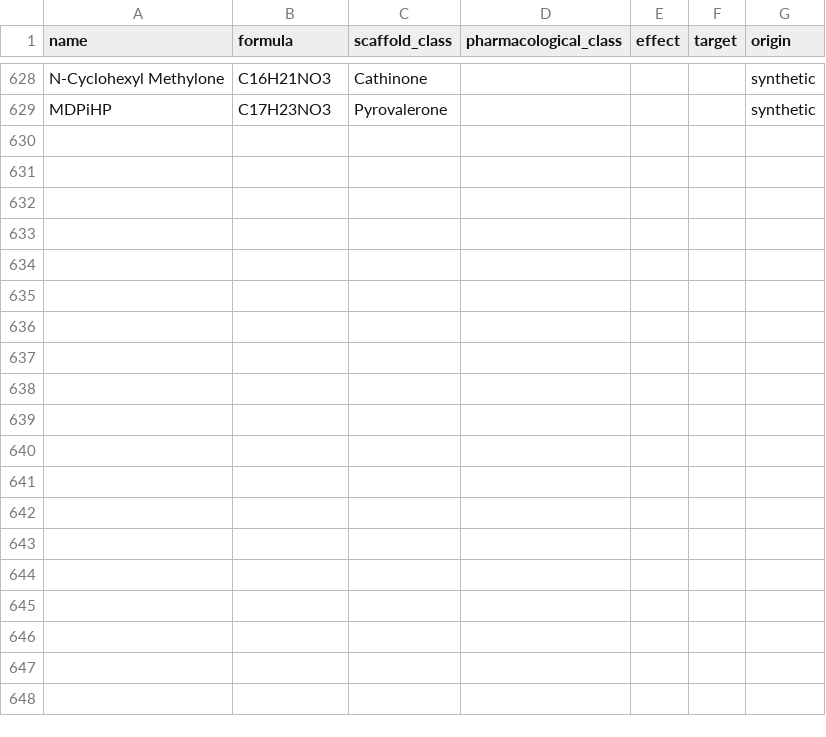
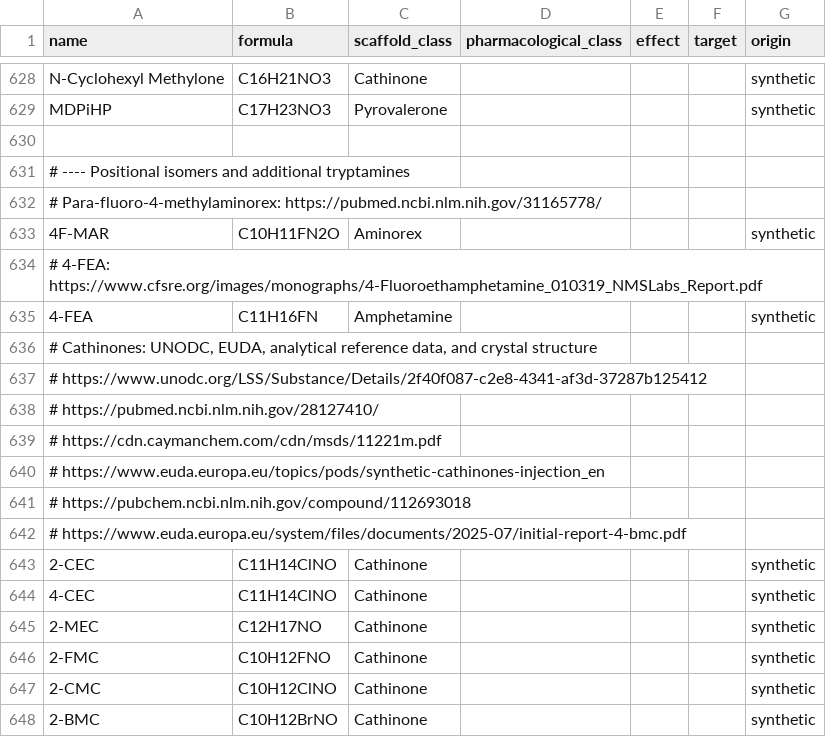
Before and after one commit to uberfap/compounds, a CSV file: data/catalogue/compounds.csv, drawn as a sheet; only a part is shown, gaps mark what is left out; the diff covers the shown part only; the diff names each change by its address in the sheet, - before the commit and + after, or states it on an @@ line.

Commit message:
Fill positional isomer gaps and expand tryptamine coverage

```diff
--- a/data/catalogue/compounds.csv
+++ b/data/catalogue/compounds.csv
+row 630: (empty)
+row 631: # ---- Positional isomers and additional tryptamines
+row 632: # Para-fluoro-4-methylaminorex: https://pubmed.ncbi.nlm.nih.gov/31165778/
+row 633: 4F-MAR | C10H11FN2O | Aminorex |  |  |  | synthetic
+row 634: # 4-FEA: https://www.cfsre.org/images/monographs/4-Fluoroethamphetamine_010319_NMSLabs_Report.pdf
+row 635: 4-FEA | C11H16FN | Amphetamine |  |  |  | synthetic
+row 636: # Cathinones: UNODC, EUDA, analytical reference data, and crystal structure
+row 637: # https://www.unodc.org/LSS/Substance/Details/2f40f087-c2e8-4341-af3d-37287b125412
+row 638: # https://pubmed.ncbi.nlm.nih.gov/28127410/
+row 639: # https://cdn.caymanchem.com/cdn/msds/11221m.pdf
+row 640: # https://www.euda.europa.eu/topics/pods/synthetic-cathinones-injection_en
+row 641: # https://pubchem.ncbi.nlm.nih.gov/compound/112693018
+row 642: # https://www.euda.europa.eu/system/files/documents/2025-07/initial-report-4-bmc.pdf
+row 643: 2-CEC | C11H14ClNO | Cathinone |  |  |  | synthetic
+row 644: 4-CEC | C11H14ClNO | Cathinone |  |  |  | synthetic
+row 645: 2-MEC | C12H17NO | Cathinone |  |  |  | synthetic
+row 646: 2-FMC | C10H12FNO | Cathinone |  |  |  | synthetic
+row 647: 2-CMC | C10H12ClNO | Cathinone |  |  |  | synthetic
+row 648: 2-BMC | C10H12BrNO | Cathinone |  |  |  | synthetic
```
Also changed, not shown: 12 added rows elsewhere in this file.
